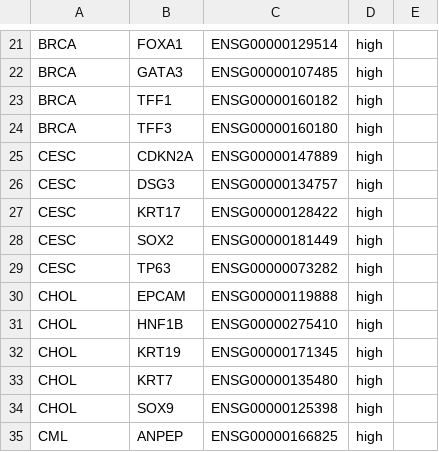
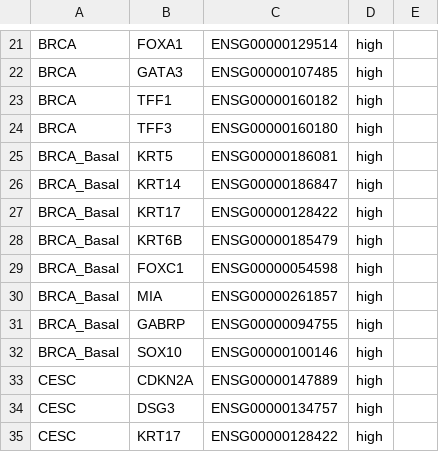
Before and after one commit to pirl-unc/pirlygenes, a CSV file: pirlygenes/data/lineage-genes.csv, drawn as a sheet; only a part is shown, gaps mark what is left out; the shorter side is filled out with more unchanged rows; the diff names each change by its address in the sheet, - before the commit and + after, or states it on an @@ line.

```diff
--- a/pirlygenes/data/lineage-genes.csv
+++ b/pirlygenes/data/lineage-genes.csv
+row 25: BRCA_Basal | KRT5 | ENSG00000186081 | high
+row 26: BRCA_Basal | KRT14 | ENSG00000186847 | high
+row 27: BRCA_Basal | KRT17 | ENSG00000128422 | high
+row 28: BRCA_Basal | KRT6B | ENSG00000185479 | high
+row 29: BRCA_Basal | FOXC1 | ENSG00000054598 | high
+row 30: BRCA_Basal | MIA | ENSG00000261857 | high
+row 31: BRCA_Basal | GABRP | ENSG00000094755 | high
+row 32: BRCA_Basal | SOX10 | ENSG00000100146 | high
```
